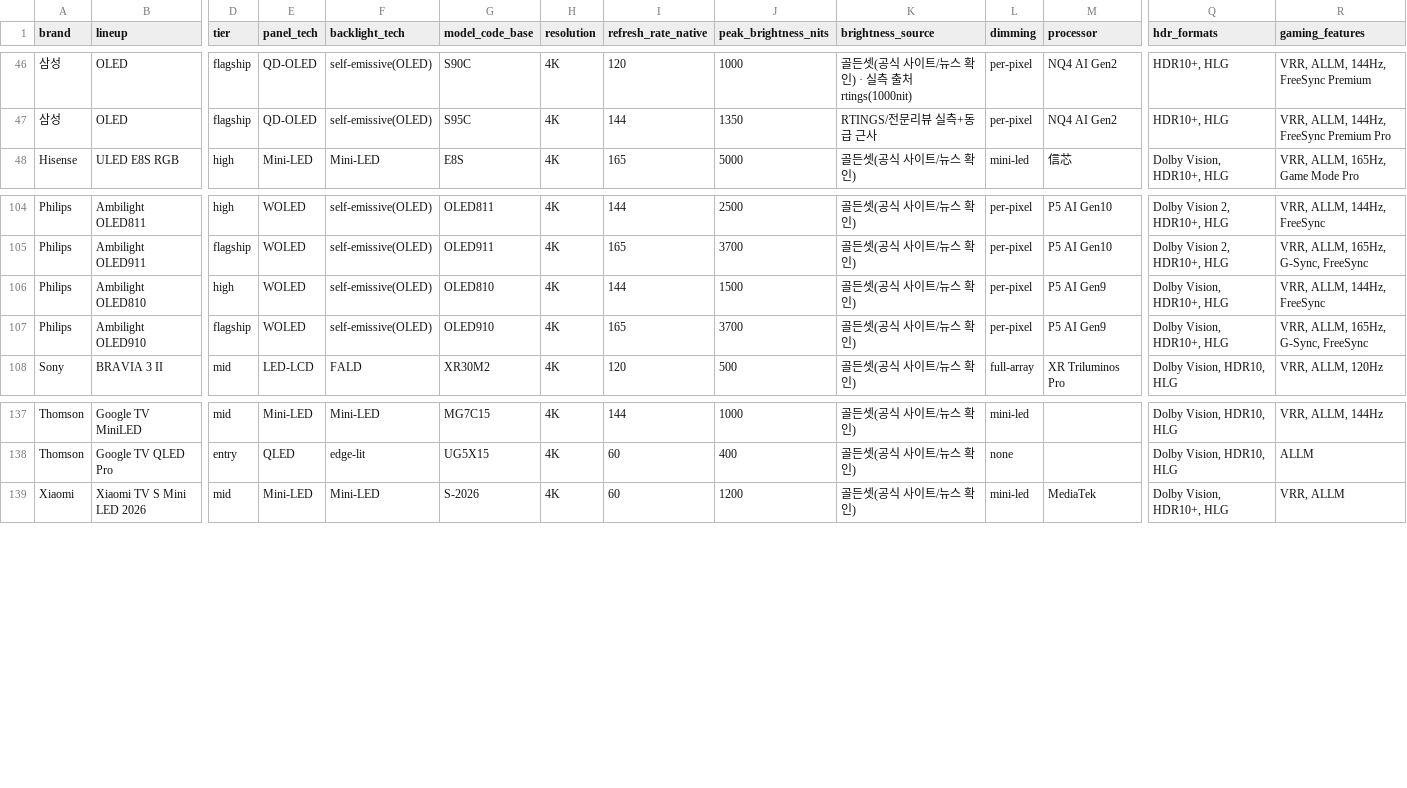
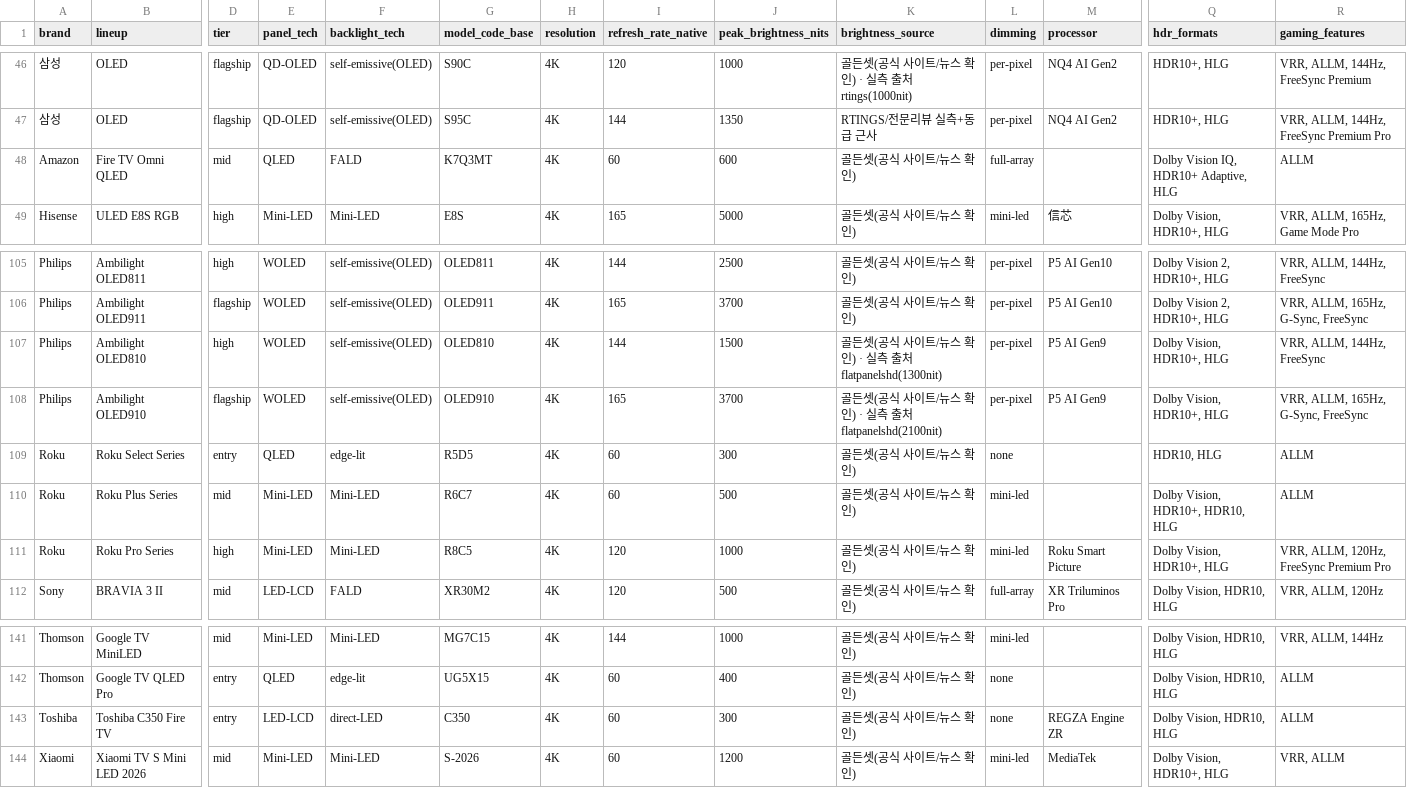
Before and after one commit to teleb98/TV_DB, a CSV file: data/exports/tvspec_models.csv, drawn as a sheet; only a part is shown, gaps mark what is left out; addresses are those after the commit; rows hold the shown columns only; the diff names each change by its address in the sheet, - before the commit and + after, or states it on an @@ line.

```diff
--- a/data/exports/tvspec_models.csv
+++ b/data/exports/tvspec_models.csv
+row 48: Amazon | Fire TV Omni QLED | mid | QLED | FALD | K7Q3MT | 4K | 60 | 600 | 골든셋(공식 사이트/뉴스 확인) | full-array |  | Dolby Vision IQ, HDR10+ Adaptive, HLG | ALLM
-K107 (brightness_source): 골든셋(공식 사이트/뉴스 확인)
+K107 (brightness_source): 골든셋(공식 사이트/뉴스 확인) · 실측 출처 flatpanelshd(1300nit)
-K108 (brightness_source): 골든셋(공식 사이트/뉴스 확인)
+K108 (brightness_source): 골든셋(공식 사이트/뉴스 확인) · 실측 출처 flatpanelshd(2100nit)
+row 109: Roku | Roku Select Series | entry | QLED | edge-lit | R5D5 | 4K | 60 | 300 | 골든셋(공식 사이트/뉴스 확인) | none |  | HDR10, HLG | ALLM
+row 110: Roku | Roku Plus Series | mid | Mini-LED | Mini-LED | R6C7 | 4K | 60 | 500 | 골든셋(공식 사이트/뉴스 확인) | mini-led |  | Dolby Vision, HDR10+, HDR10, HLG | ALLM
+row 111: Roku | Roku Pro Series | high | Mini-LED | Mini-LED | R8C5 | 4K | 120 | 1000 | 골든셋(공식 사이트/뉴스 확인) | mini-led | Roku Smart Picture | Dolby Vision, HDR10+, HLG | VRR, ALLM, 120Hz, FreeSync Premium Pro
+row 143: Toshiba | Toshiba C350 Fire TV | entry | LED-LCD | direct-LED | C350 | 4K | 60 | 300 | 골든셋(공식 사이트/뉴스 확인) | none | REGZA Engine ZR | Dolby Vision, HDR10, HLG | ALLM
```
Also changed, not shown: data/exports/tvspec_variants.csv, 8 other files.
